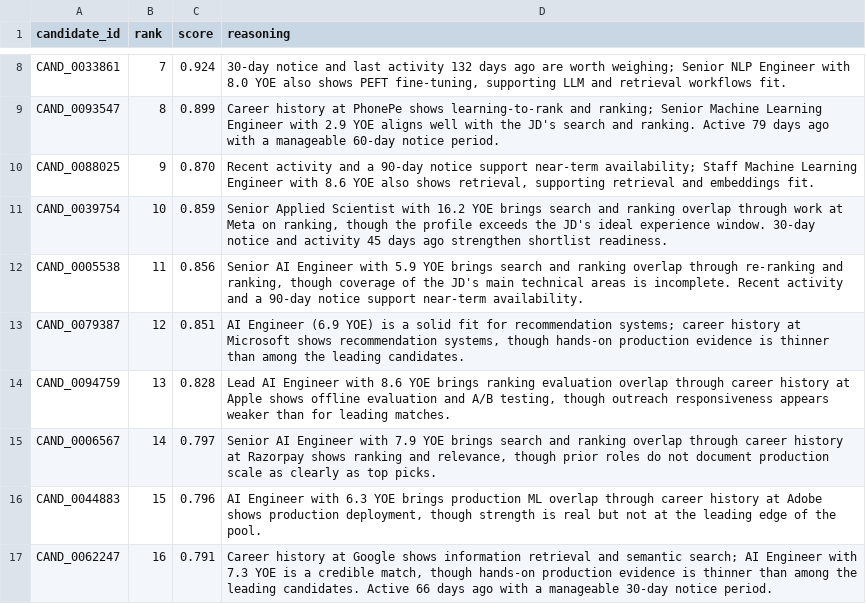
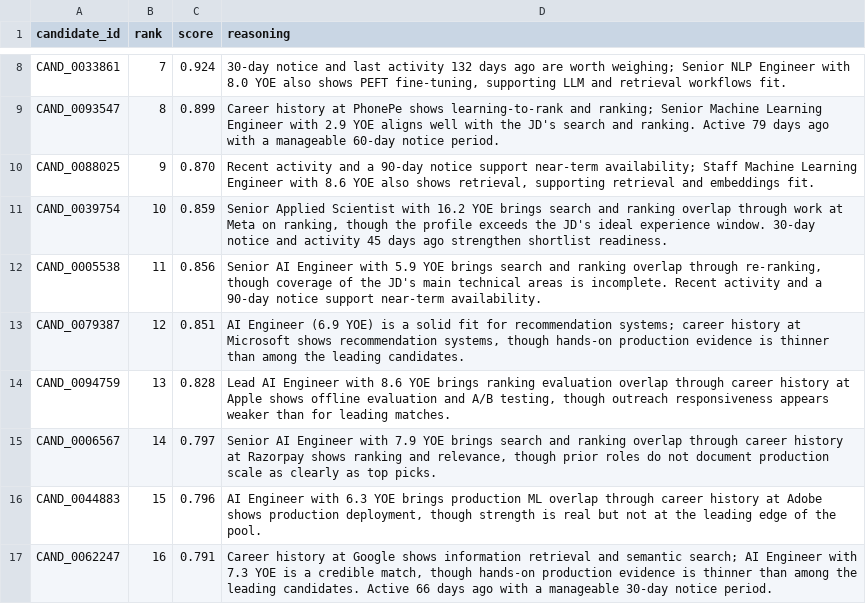
Before and after one commit to NOT-BAD-YAR/Redrop, a CSV file: redrob_ranker/output/submission.csv, drawn as a sheet; only a part is shown, gaps mark what is left out; the diff covers the shown part only.

```diff
--- a/redrob_ranker/output/submission.csv
+++ b/redrob_ranker/output/submission.csv
@@ -11,3 +11,3 @@ CAND_0088025,9,0.870,"Recent activity and a 90-day notice support near-term avai
 CAND_0039754,10,0.859,"Senior Applied Scientist with 16.2 YOE brings search and ranking overlap through work at Meta on ranking, though the profile exceeds the JD's ideal experience window. 30-day notice and activity 45 days ago strengthen shortlist readiness."
-CAND_0005538,11,0.856,"Senior AI Engineer with 5.9 YOE brings search and ranking overlap through re-ranking and ranking, though coverage of the JD's main technical areas is incomplete. Recent activity and a 90-day notice support near-term availability."
+CAND_0005538,11,0.856,"Senior AI Engineer with 5.9 YOE brings search and ranking overlap through re-ranking, though coverage of the JD's main technical areas is incomplete. Recent activity and a 90-day notice support near-term availability."
 CAND_0079387,12,0.851,"AI Engineer (6.9 YOE) is a solid fit for recommendation systems; career history at Microsoft shows recommendation systems, though hands-on production evidence is thinner than among the leading candidates."
```
Also changed, not shown: 9 edited cells elsewhere in this file, 1 other file.
